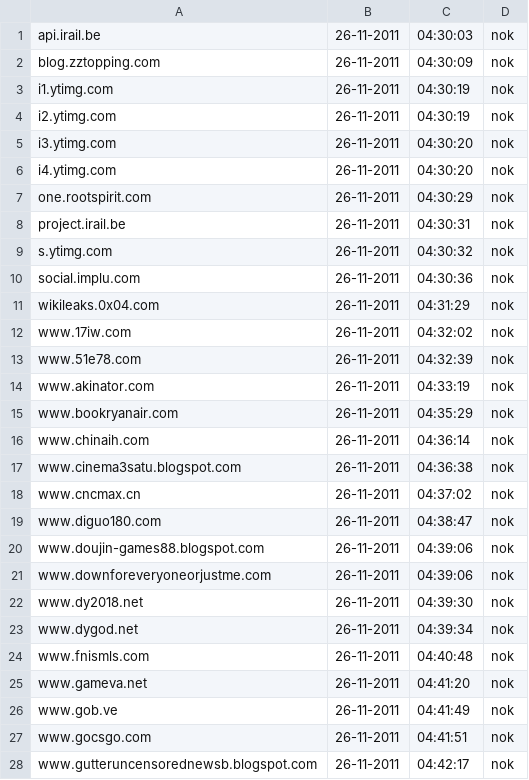
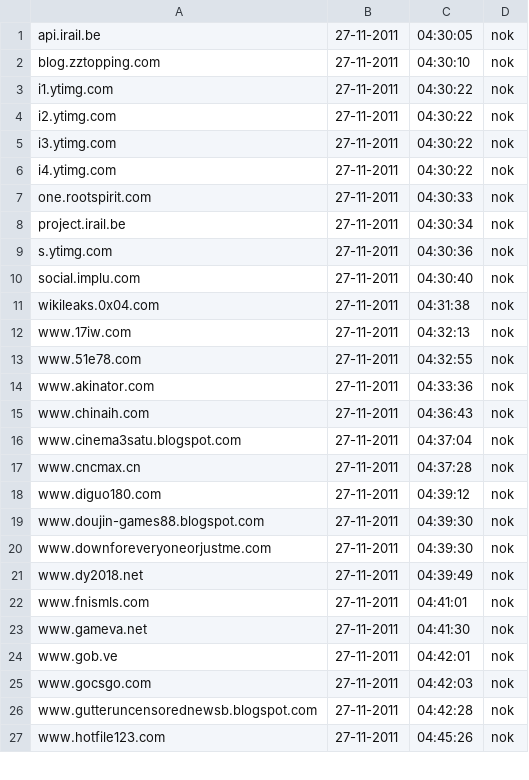
Before and after one commit to Tuinslak/GFW-URL-checker, a CSV file: testResults/nl/results_nok.csv, drawn as a sheet; only a part is shown; the diff covers the shown part only.

```diff
--- a/testResults/nl/results_nok.csv
+++ b/testResults/nl/results_nok.csv
@@ -1,28 +1,27 @@
-api.irail.be,26-11-2011,04:30:03,nok
-blog.zztopping.com,26-11-2011,04:30:09,nok
-i1.ytimg.com,26-11-2011,04:30:19,nok
-i2.ytimg.com,26-11-2011,04:30:19,nok
-i3.ytimg.com,26-11-2011,04:30:20,nok
-i4.ytimg.com,26-11-2011,04:30:20,nok
-one.rootspirit.com,26-11-2011,04:30:29,nok
-project.irail.be,26-11-2011,04:30:31,nok
-s.ytimg.com,26-11-2011,04:30:32,nok
-social.implu.com,26-11-2011,04:30:36,nok
-wikileaks.0x04.com,26-11-2011,04:31:29,nok
-www.17iw.com,26-11-2011,04:32:02,nok
-www.51e78.com,26-11-2011,04:32:39,nok
-www.akinator.com,26-11-2011,04:33:19,nok
-www.bookryanair.com,26-11-2011,04:35:29,nok
-www.chinaih.com,26-11-2011,04:36:14,nok
-www.cinema3satu.blogspot.com,26-11-2011,04:36:38,nok
-www.cncmax.cn,26-11-2011,04:37:02,nok
-www.diguo180.com,26-11-2011,04:38:47,nok
-www.doujin-games88.blogspot.com,26-11-2011,04:39:06,nok
-www.downforeveryoneorjustme.com,26-11-2011,04:39:06,nok
-www.dy2018.net,26-11-2011,04:39:30,nok
-www.dygod.net,26-11-2011,04:39:34,nok
-www.fnismls.com,26-11-2011,04:40:48,nok
-www.gameva.net,26-11-2011,04:41:20,nok
-www.gob.ve,26-11-2011,04:41:49,nok
-www.gocsgo.com,26-11-2011,04:41:51,nok
-www.gutteruncensorednewsb.blogspot.com,26-11-2011,04:42:17,nok
+api.irail.be,27-11-2011,04:30:05,nok
+blog.zztopping.com,27-11-2011,04:30:10,nok
+i1.ytimg.com,27-11-2011,04:30:22,nok
+i2.ytimg.com,27-11-2011,04:30:22,nok
+i3.ytimg.com,27-11-2011,04:30:22,nok
+i4.ytimg.com,27-11-2011,04:30:22,nok
+one.rootspirit.com,27-11-2011,04:30:33,nok
+project.irail.be,27-11-2011,04:30:34,nok
+s.ytimg.com,27-11-2011,04:30:36,nok
+social.implu.com,27-11-2011,04:30:40,nok
+wikileaks.0x04.com,27-11-2011,04:31:38,nok
+www.17iw.com,27-11-2011,04:32:13,nok
+www.51e78.com,27-11-2011,04:32:55,nok
+www.akinator.com,27-11-2011,04:33:36,nok
+www.chinaih.com,27-11-2011,04:36:43,nok
+www.cinema3satu.blogspot.com,27-11-2011,04:37:04,nok
+www.cncmax.cn,27-11-2011,04:37:28,nok
+www.diguo180.com,27-11-2011,04:39:12,nok
+www.doujin-games88.blogspot.com,27-11-2011,04:39:30,nok
+www.downforeveryoneorjustme.com,27-11-2011,04:39:30,nok
+www.dy2018.net,27-11-2011,04:39:49,nok
+www.fnismls.com,27-11-2011,04:41:01,nok
+www.gameva.net,27-11-2011,04:41:30,nok
+www.gob.ve,27-11-2011,04:42:01,nok
+www.gocsgo.com,27-11-2011,04:42:03,nok
+www.gutteruncensorednewsb.blogspot.com,27-11-2011,04:42:28,nok
+www.hotfile123.com,27-11-2011,04:45:26,nok
```
Also changed, not shown: 3 removed rows and 34 edited cells elsewhere in this file, testResults/nl/results.csv, testResults/nl/results_ok.csv.
